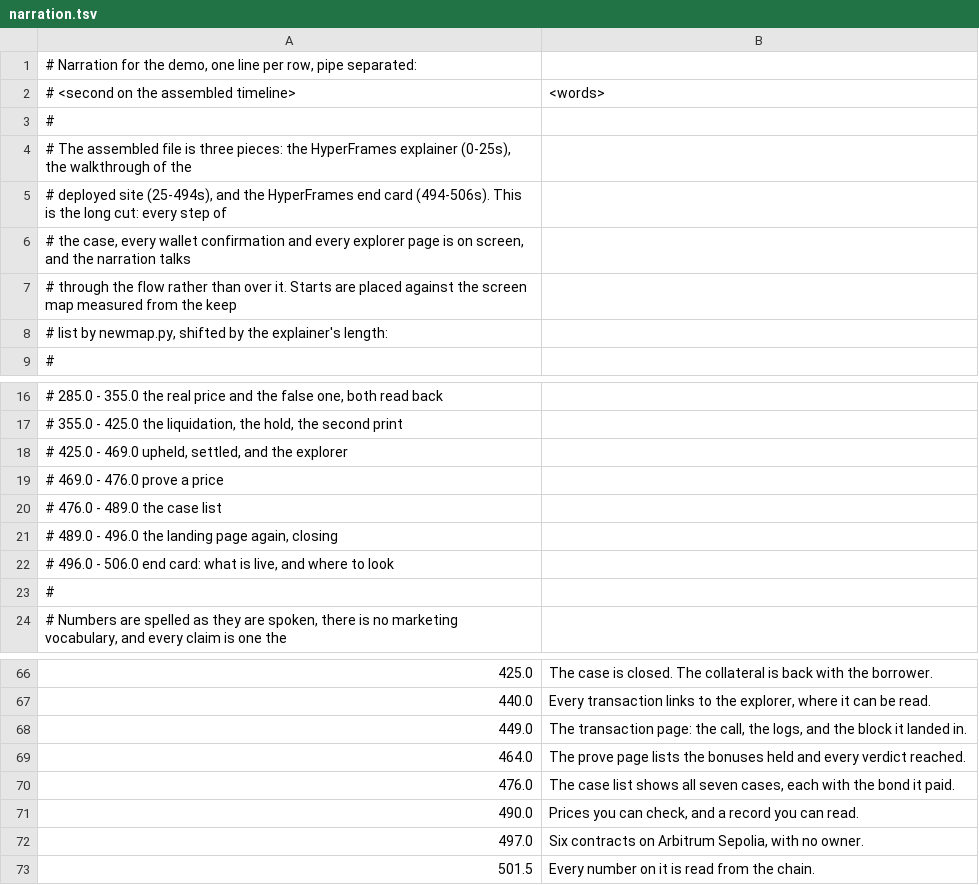
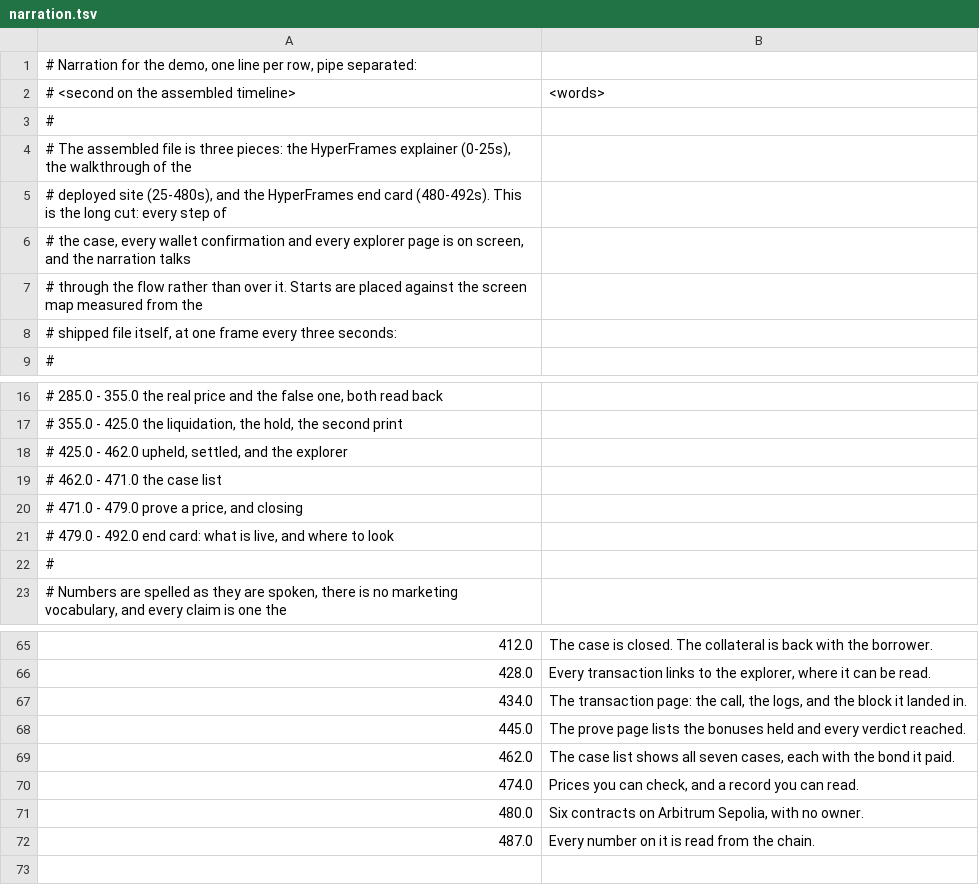
Before and after one commit to BlackRiverHQ/lantern, a TSV file: demo/narration.tsv, drawn as a sheet; only a part is shown, gaps mark what is left out; the diff covers the shown part only.

Commit message:
Demo: cut the two states the verifier caught, and re-time the narration to the shorter file
The cheap sample pass over the first build of this cut found two frames that must
not be in it: the browser's own status text ("Waiting for friendly-fennec-31...")
during the dashboard load, and the app's own wallet-slowness toast ("Loading is
taking longer than usual"). The seconds carrying them are out of the keep list.

Removing thirteen seconds moved everything after them earlier, so the narration
was re-timed against a fresh screen map of the shipped file: sampled at one frame
every three seconds, and each line placed at the second its subject is on screen.
The section bounds in build_narration.sh follow that map, so the build still
refuses a line that outlasts the shot it is talking about.

```diff
--- a/demo/narration.tsv
+++ b/demo/narration.tsv
@@ -4,6 +4,6 @@
 # The assembled file is three pieces: the HyperFrames explainer (0-25s), the walkthrough of the
-# deployed site (25-494s), and the HyperFrames end card (494-506s). This is the long cut: every step of
+# deployed site (25-480s), and the HyperFrames end card (480-492s). This is the long cut: every step of
 # the case, every wallet confirmation and every explorer page is on screen, and the narration talks
-# through the flow rather than over it. Starts are placed against the screen map measured from the keep
-# list by newmap.py, shifted by the explainer's length:
+# through the flow rather than over it. Starts are placed against the screen map measured from the
+# shipped file itself, at one frame every three seconds:
 #
@@ -17,7 +17,6 @@
 #   355.0 - 425.0  the liquidation, the hold, the second print
-#   425.0 - 469.0  upheld, settled, and the explorer
-#   469.0 - 476.0  prove a price
-#   476.0 - 489.0  the case list
-#   489.0 - 496.0  the landing page again, closing
-#   496.0 - 506.0  end card: what is live, and where to look
+#   425.0 - 462.0  upheld, settled, and the explorer
+#   462.0 - 471.0  the case list
+#   471.0 - 479.0  prove a price, and closing
+#   479.0 - 492.0  end card: what is live, and where to look
 #
@@ -66,8 +65,8 @@
-425.0|The case is closed. The collateral is back with the borrower.
-440.0|Every transaction links to the explorer, where it can be read.
-449.0|The transaction page: the call, the logs, and the block it landed in.
-464.0|The prove page lists the bonuses held and every verdict reached.
-476.0|The case list shows all seven cases, each with the bond it paid.
-490.0|Prices you can check, and a record you can read.
-497.0|Six contracts on Arbitrum Sepolia, with no owner.
-501.5|Every number on it is read from the chain.
+412.0|The case is closed. The collateral is back with the borrower.
+428.0|Every transaction links to the explorer, where it can be read.
+434.0|The transaction page: the call, the logs, and the block it landed in.
+445.0|The prove page lists the bonuses held and every verdict reached.
+462.0|The case list shows all seven cases, each with the bond it paid.
+474.0|Prices you can check, and a record you can read.
+480.0|Six contracts on Arbitrum Sepolia, with no owner.
+487.0|Every number on it is read from the chain.
```
Also changed, not shown: 27 edited cells elsewhere in this file, 6 other files.
